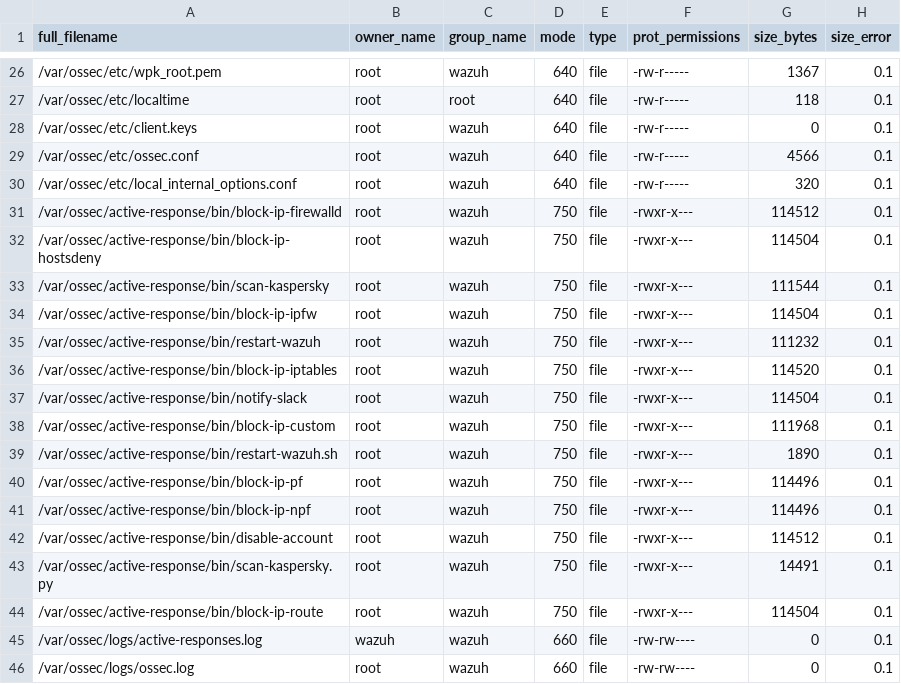
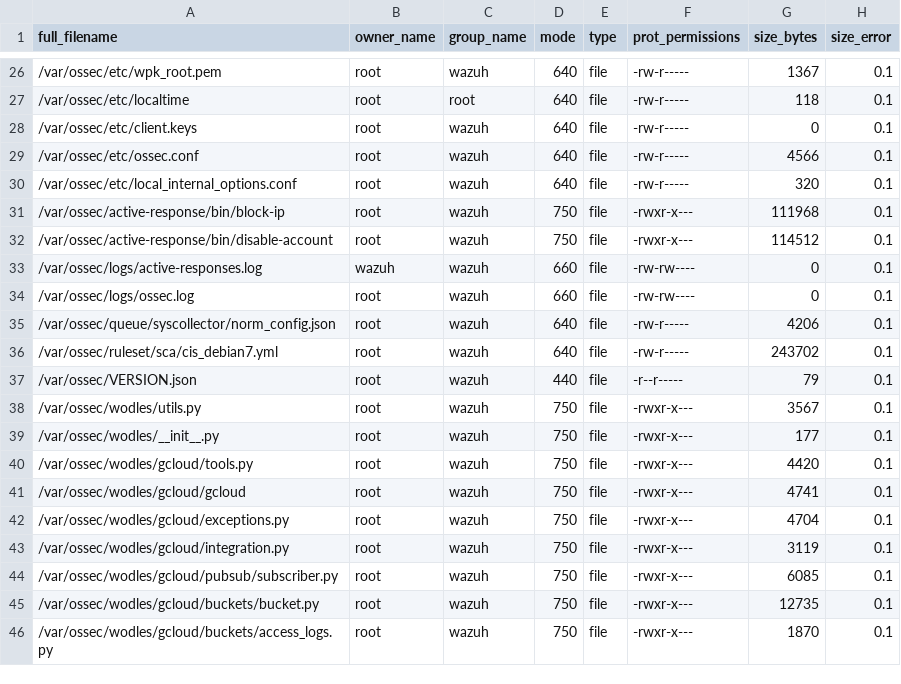
Before and after one commit to wazuh/wazuh, a CSV file: .github/actions/check_files/deb_linux_agent_amd64.csv, drawn as a sheet; only a part is shown, gaps mark what is left out; the shorter side is filled out with more unchanged rows.

Commit message:
feat: update active response executable files in agent installation script and checkfiles tests

```diff
--- a/.github/actions/check_files/deb_linux_agent_amd64.csv
+++ b/.github/actions/check_files/deb_linux_agent_amd64.csv
@@ -30,16 +30,4 @@ full_filename,owner_name,group_name,mode,type,prot_permissions,size_bytes,size_e
 /var/ossec/etc/local_internal_options.conf,root,wazuh,640,file,-rw-r-----,320,0.1
-/var/ossec/active-response/bin/block-ip-firewalld,root,wazuh,750,file,-rwxr-x---,114512,0.1
-/var/ossec/active-response/bin/block-ip-hostsdeny,root,wazuh,750,file,-rwxr-x---,114504,0.1
-/var/ossec/active-response/bin/scan-kaspersky,root,wazuh,750,file,-rwxr-x---,111544,0.1
-/var/ossec/active-response/bin/block-ip-ipfw,root,wazuh,750,file,-rwxr-x---,114504,0.1
-/var/ossec/active-response/bin/restart-wazuh,root,wazuh,750,file,-rwxr-x---,111232,0.1
-/var/ossec/active-response/bin/block-ip-iptables,root,wazuh,750,file,-rwxr-x---,114520,0.1
-/var/ossec/active-response/bin/notify-slack,root,wazuh,750,file,-rwxr-x---,114504,0.1
-/var/ossec/active-response/bin/block-ip-custom,root,wazuh,750,file,-rwxr-x---,111968,0.1
-/var/ossec/active-response/bin/restart-wazuh.sh,root,wazuh,750,file,-rwxr-x---,1890,0.1
-/var/ossec/active-response/bin/block-ip-pf,root,wazuh,750,file,-rwxr-x---,114496,0.1
-/var/ossec/active-response/bin/block-ip-npf,root,wazuh,750,file,-rwxr-x---,114496,0.1
+/var/ossec/active-response/bin/block-ip,root,wazuh,750,file,-rwxr-x---,111968,0.1
 /var/ossec/active-response/bin/disable-account,root,wazuh,750,file,-rwxr-x---,114512,0.1
-/var/ossec/active-response/bin/scan-kaspersky.py,root,wazuh,750,file,-rwxr-x---,14491,0.1
-/var/ossec/active-response/bin/block-ip-route,root,wazuh,750,file,-rwxr-x---,114504,0.1
 /var/ossec/logs/active-responses.log,wazuh,wazuh,660,file,-rw-rw----,0,0.1
```
Also changed, not shown: .github/actions/check_files/deb_linux_agent_i386.csv, .github/actions/check_files/macos_agent_arm64.csv, 12 other files.
